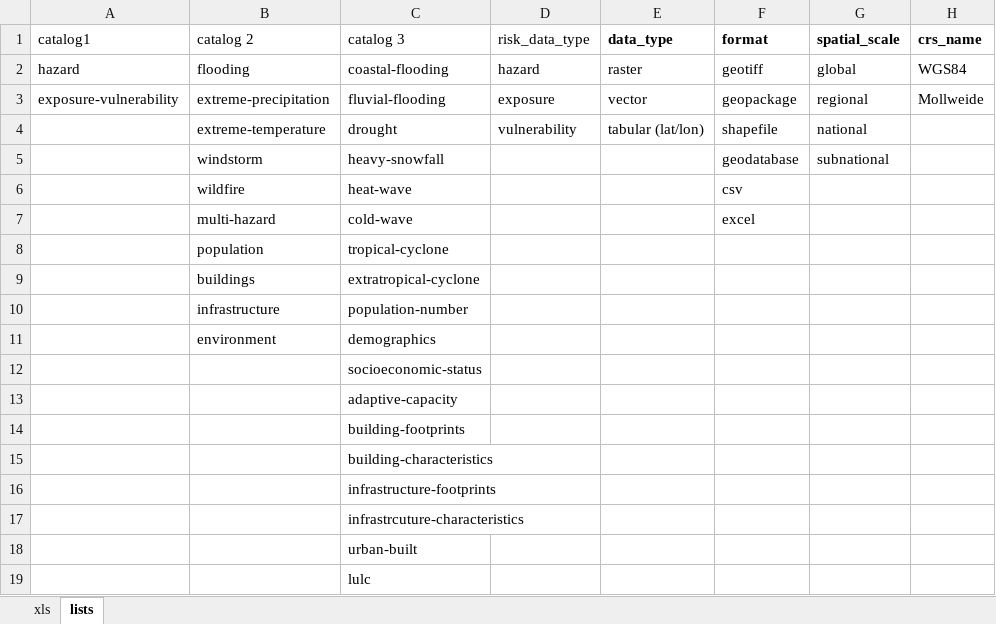
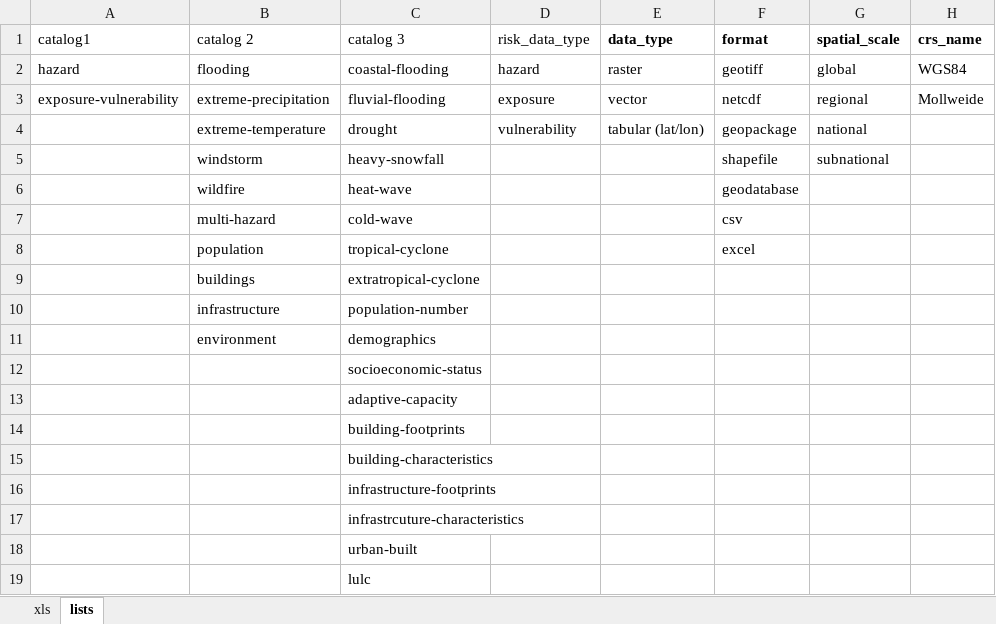
Before and after one commit to climate-risk-data/climate-risk-stac, an Excel workbook: csv/xls.xlsx, sheet lists, drawn as a sheet; only a part is shown; values as stored, in another font and other column widths than the file's, no borders; table styles not drawn; the diff names each change by its address in the sheet, - before the commit and + after, or states it on an @@ line.

Commit message:
Update xls.xlsx

```diff
--- a/csv/xls.xlsx (sheet lists)
+++ b/csv/xls.xlsx (sheet lists)
-F3 (format): geopackage
+F3 (format): netcdf
-F4 (format): shapefile
+F4 (format): geopackage
-F5 (format): geodatabase
+F5 (format): shapefile
-F6 (format): csv
+F6 (format): geodatabase
-F7 (format): excel
+F7 (format): csv
-F8 (format): (empty)
+F8 (format): excel
```
Also changed, not shown: sheet xls.
